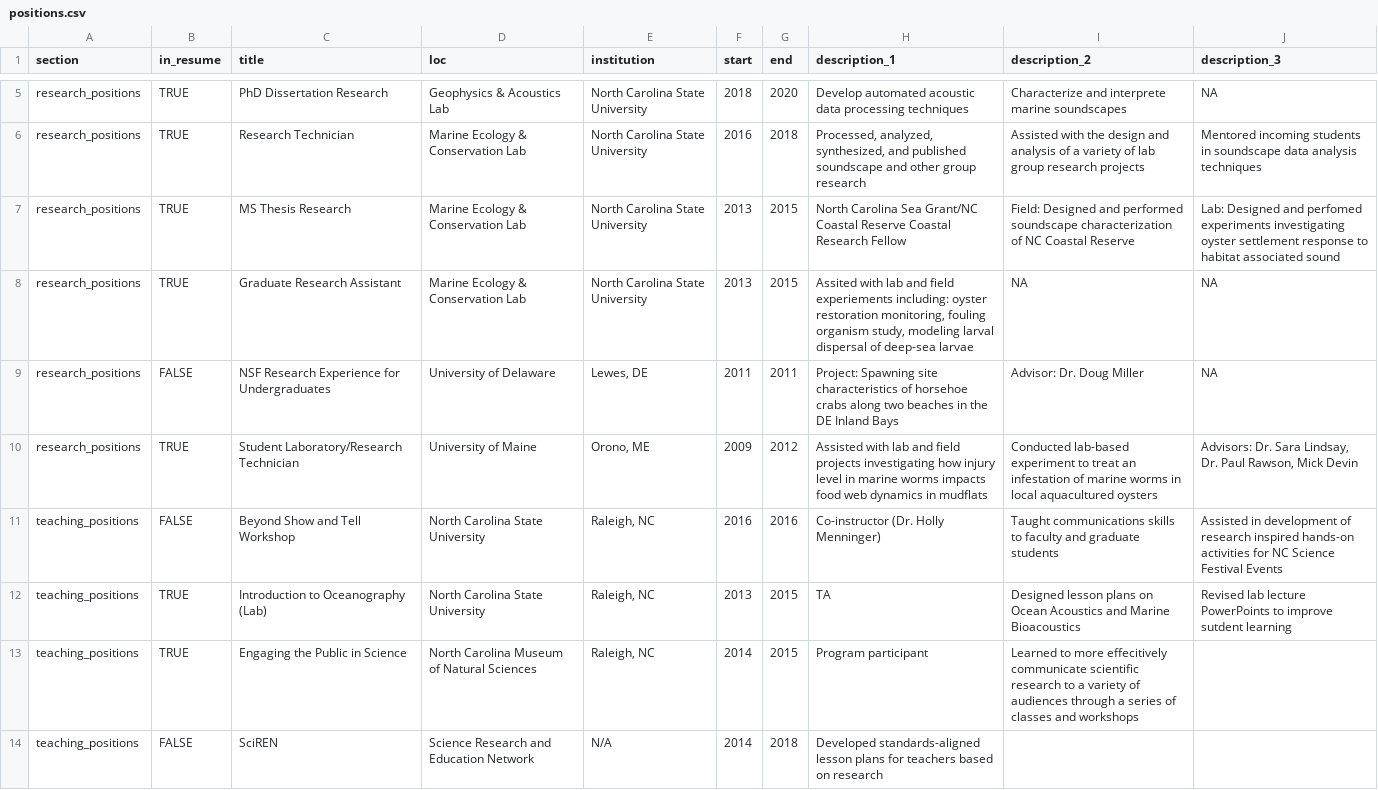
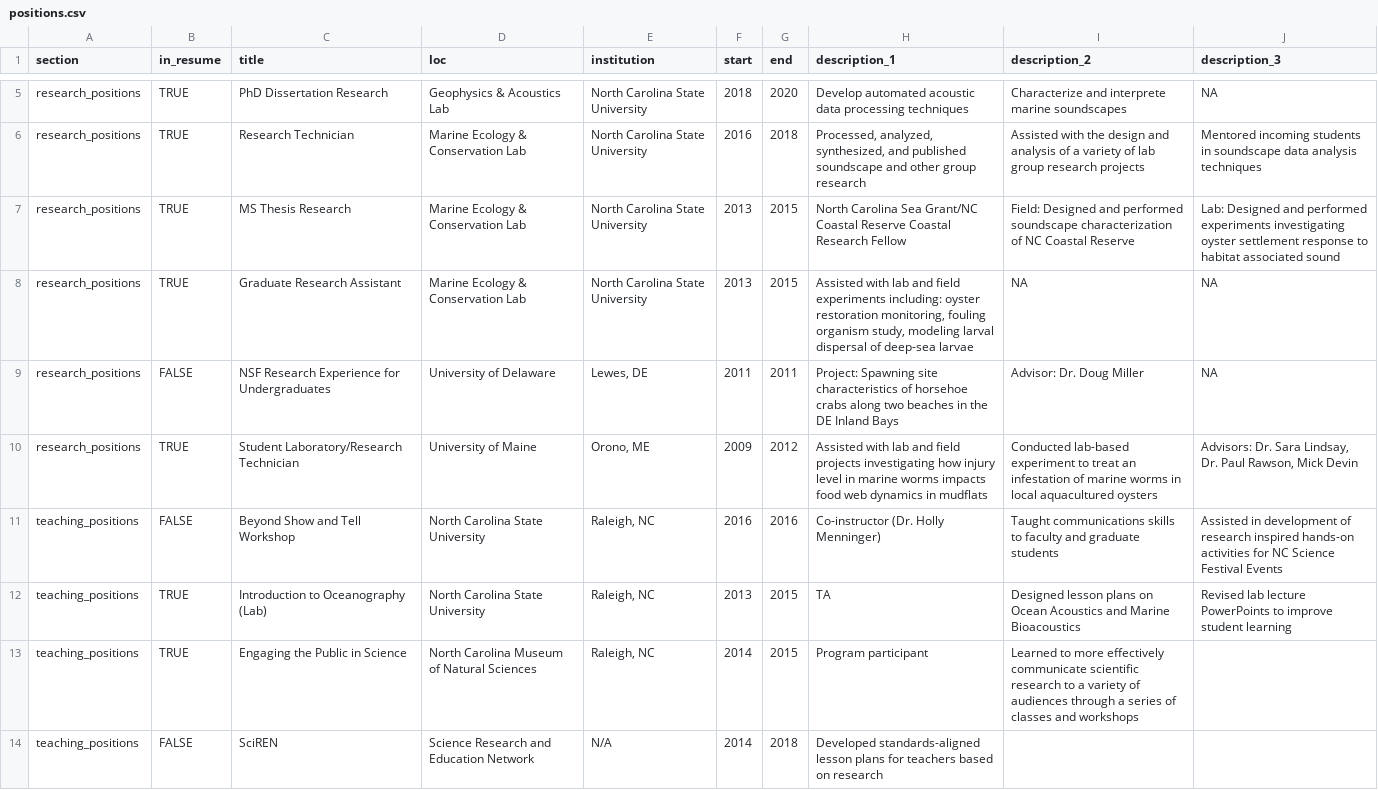
Before and after one commit to swricci/cv, a CSV file: positions.csv, drawn as a sheet; only a part is shown, gaps mark what is left out; the diff covers the shown part only.

```diff
--- a/positions.csv
+++ b/positions.csv
@@ -6,4 +6,4 @@ research_positions,TRUE,PhD Dissertation Research,Geophysics & Acoustics Lab,Nor
 research_positions,TRUE,Research Technician,Marine Ecology & Conservation Lab ,North Carolina State University,2016,2018,"Processed, analyzed, synthesized, and published soundscape and other group research",Assisted with the design and analysis of a variety of lab group research projects,Mentored incoming students in soundscape data analysis techniques
-research_positions,TRUE,MS Thesis Research,Marine Ecology & Conservation Lab ,North Carolina State University,2013,2015,North Carolina Sea Grant/NC Coastal Reserve Coastal Research Fellow,Field: Designed and performed soundscape characterization of NC Coastal Reserve,Lab: Designed and perfomed experiments investigating oyster settlement response to habitat associated sound
-research_positions,TRUE,Graduate Research Assistant,Marine Ecology & Conservation Lab ,North Carolina State University,2013,2015,"Assited with lab and field experiements including: oyster restoration monitoring, fouling organism study, modeling larval dispersal of deep-sea larvae",NA,NA
+research_positions,TRUE,MS Thesis Research,Marine Ecology & Conservation Lab ,North Carolina State University,2013,2015,North Carolina Sea Grant/NC Coastal Reserve Coastal Research Fellow,Field: Designed and performed soundscape characterization of NC Coastal Reserve,Lab: Designed and performed experiments investigating oyster settlement response to habitat associated sound
+research_positions,TRUE,Graduate Research Assistant,Marine Ecology & Conservation Lab ,North Carolina State University,2013,2015,"Assisted with lab and field experiments including: oyster restoration monitoring, fouling organism study, modeling larval dispersal of deep-sea larvae",NA,NA
 research_positions,FALSE,NSF Research Experience for Undergraduates,University of Delaware,"Lewes, DE",2011,2011,Project: Spawning site characteristics of horsehoe crabs along two beaches in the DE Inland Bays,Advisor: Dr. Doug Miller,NA
@@ -11,4 +11,4 @@ research_positions,TRUE,Student Laboratory/Research Technician,University of Mai
 teaching_positions,FALSE,Beyond Show and Tell Workshop,North Carolina State University,"Raleigh, NC",2016,2016,Co-instructor (Dr. Holly Menninger),Taught communications skills to faculty and graduate students,Assisted in development of research inspired hands-on activities for NC Science Festival Events
-teaching_positions,TRUE,Introduction to Oceanography (Lab),North Carolina State University,"Raleigh, NC",2013,2015,TA,Designed lesson plans on Ocean Acoustics and Marine Bioacoustics,Revised lab lecture PowerPoints to improve sutdent learning
-teaching_positions,TRUE,Engaging the Public in Science,North Carolina Museum of Natural Sciences,"Raleigh, NC",2014,2015,Program participant,Learned to more effecitively communicate scientific research to a variety of audiences through a series of classes and workshops,
+teaching_positions,TRUE,Introduction to Oceanography (Lab),North Carolina State University,"Raleigh, NC",2013,2015,TA,Designed lesson plans on Ocean Acoustics and Marine Bioacoustics,Revised lab lecture PowerPoints to improve student learning
+teaching_positions,TRUE,Engaging the Public in Science,North Carolina Museum of Natural Sciences,"Raleigh, NC",2014,2015,Program participant,Learned to more effectively communicate scientific research to a variety of audiences through a series of classes and workshops,
 teaching_positions,FALSE,SciREN,Science Research and Education Network,N/A,2014,2018,Developed standards-aligned lesson plans for teachers based on research,,
```
Also changed, not shown: 1 added row and 4 edited cells elsewhere in this file, 2 other files.
